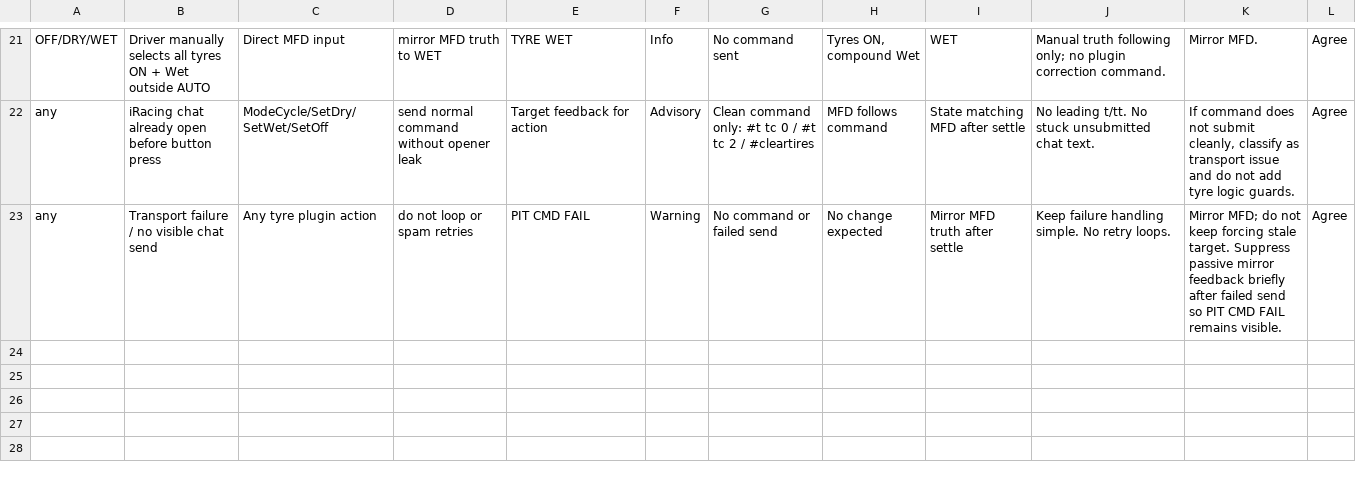
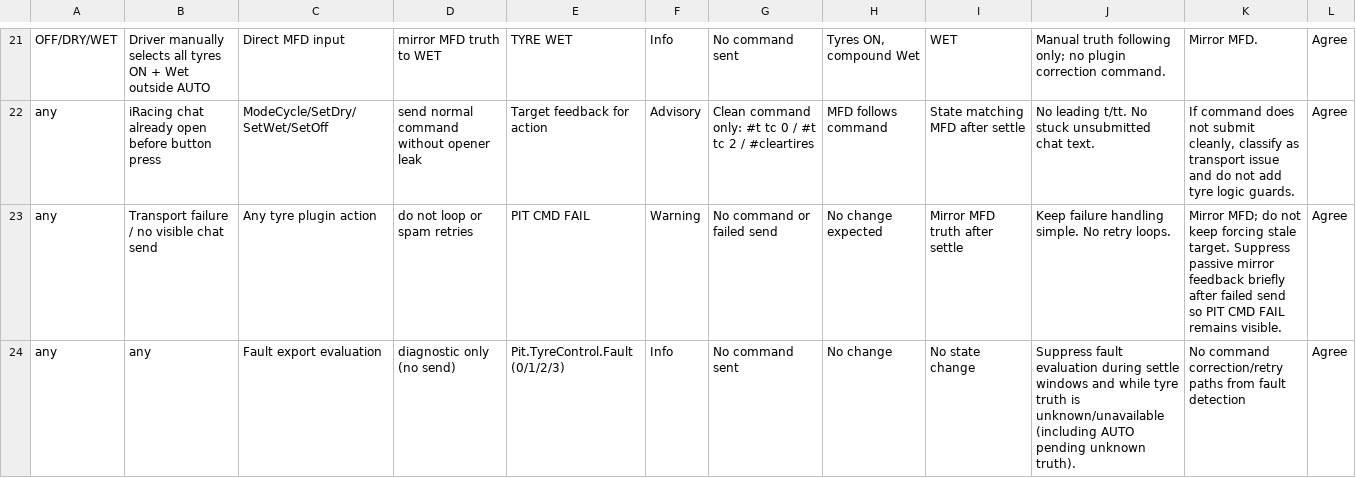
Before and after one commit to Lalabot77/LalaRaceAssist, a CSV file: Docs/Subsystems/TyreModesLogicCSV.csv, drawn as a sheet; only a part is shown, gaps mark what is left out; the diff names each change by its address in the sheet, - before the commit and + after, or states it on an @@ line.

```diff
--- a/Docs/Subsystems/TyreModesLogicCSV.csv
+++ b/Docs/Subsystems/TyreModesLogicCSV.csv
+row 24: any | any | Fault export evaluation | diagnostic only (no send) | Pit.TyreControl.Fault (0/1/2/3) | Info | No command sent | No change | No state change | Suppress fault evaluation during settle windows and while tyre truth is unknown/unavailable (including AUTO pending unknown truth). | No command correction/retry paths from fault detection | Agree
```
Also changed, not shown: Docs/Subsystems/FuelModesLogicCSV.csv, 7 other files.
